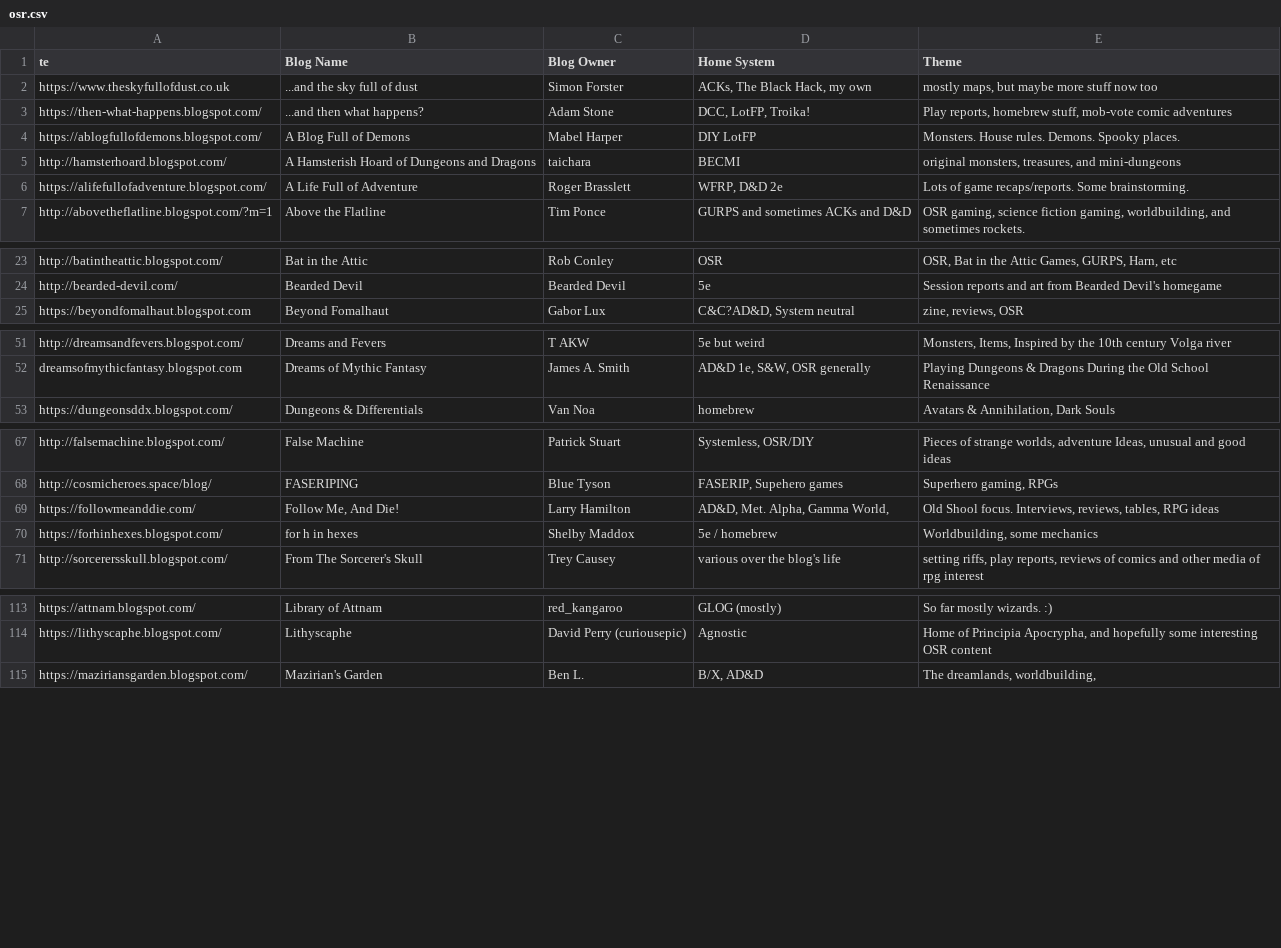
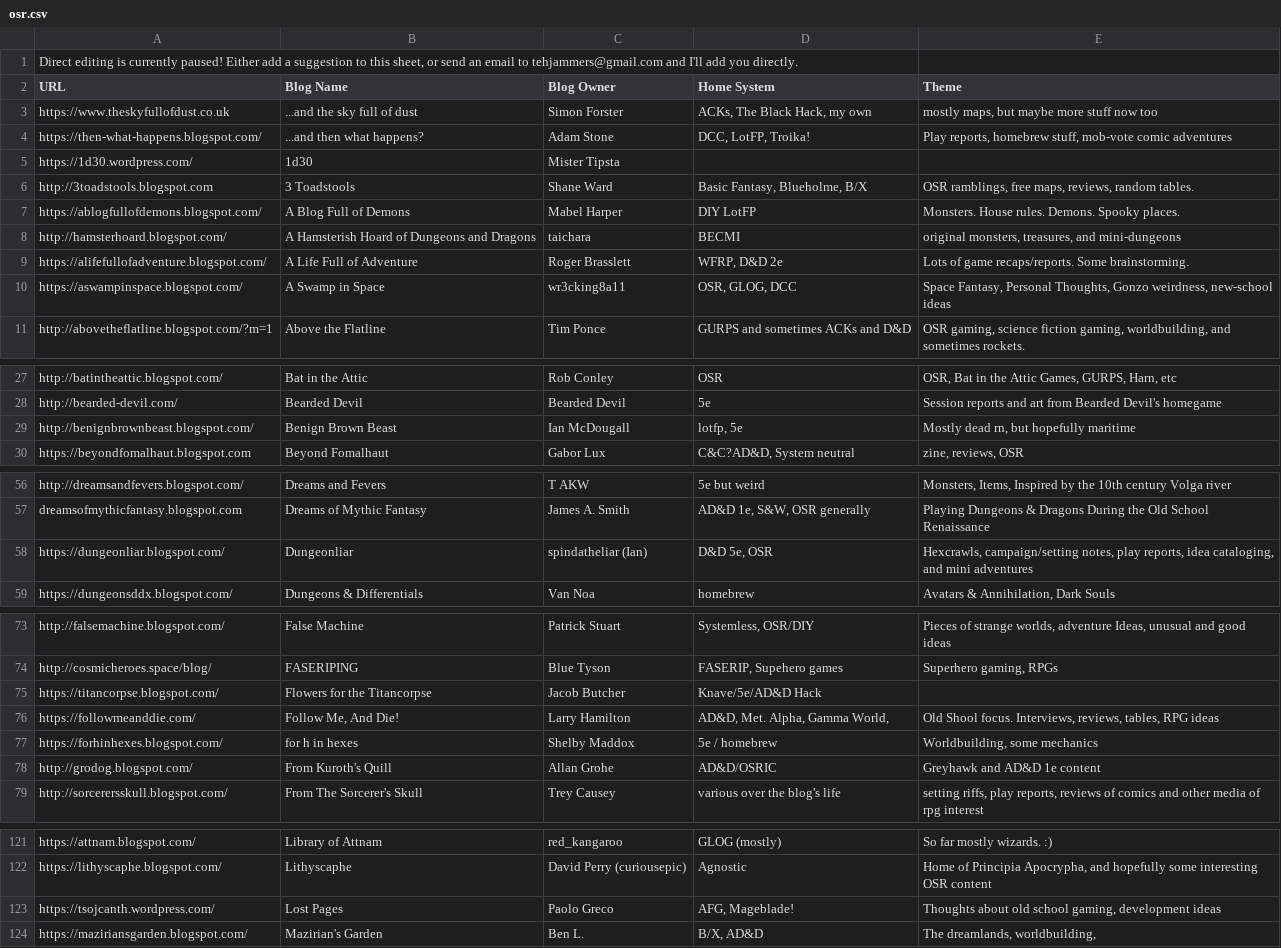
Before and after one commit to funkaoshi/osr-opml, a CSV file: osr.csv, drawn as a sheet; only a part is shown, gaps mark what is left out; the diff covers the shown part only.

```diff
--- a/osr.csv
+++ b/osr.csv
@@ -1,4 +1,7 @@
-te,Blog Name,Blog Owner,Home System,Theme
+"Direct editing is currently paused! Either add a suggestion to this sheet, or send an email to tehjammers@gmail.com and I'll add you directly.",,,,
+URL,Blog Name,Blog Owner,Home System,Theme
 https://www.theskyfullofdust.co.uk,...and the sky full of dust,Simon Forster,"ACKs, The Black Hack, my own","mostly maps, but maybe more stuff now too"
 https://then-what-happens.blogspot.com/,...and then what happens?,Adam Stone,"DCC, LotFP, Troika!","Play reports, homebrew stuff, mob-vote comic adventures"
+https://1d30.wordpress.com/,1d30,Mister Tipsta,,
+http://3toadstools.blogspot.com,3 Toadstools,Shane Ward,"Basic Fantasy, Blueholme, B/X","OSR ramblings, free maps, reviews, random tables."
 https://ablogfullofdemons.blogspot.com/,A Blog Full of Demons,Mabel Harper,DIY LotFP,Monsters. House rules. Demons. Spooky places.
@@ -6,2 +9,3 @@ http://hamsterhoard.blogspot.com/,A Hamsterish Hoard of Dungeons and Dragons,tai
 https://alifefullofadventure.blogspot.com/,A Life Full of Adventure,Roger Brasslett,"WFRP, D&D 2e",Lots of game recaps/reports. Some brainstorming.
+https://aswampinspace.blogspot.com/,A Swamp in Space,wr3cking8a11,"OSR, GLOG, DCC","Space Fantasy, Personal Thoughts, Gonzo weirdness, new-school ideas"
 http://abovetheflatline.blogspot.com/?m=1,Above the Flatline,Tim Ponce,GURPS and sometimes ACKs and D&D,"OSR gaming, science fiction gaming, worldbuilding, and sometimes rockets."
@@ -24,2 +28,3 @@ http://batintheattic.blogspot.com/,Bat in the Attic,Rob Conley,OSR,"OSR, Bat in
 http://bearded-devil.com/,Bearded Devil,Bearded Devil,5e,Session reports and art from Bearded Devil's homegame
+http://benignbrownbeast.blogspot.com/,Benign Brown Beast,Ian McDougall,"lotfp, 5e","Mostly dead rn, but hopefully maritime"
 https://beyondfomalhaut.blogspot.com,Beyond Fomalhaut,Gabor Lux,"C&C?AD&D, System neutral","zine, reviews, OSR"
@@ -52,2 +57,3 @@ http://dreamsandfevers.blogspot.com/,Dreams and Fevers,T AKW,5e but weird,"Monst
 dreamsofmythicfantasy.blogspot.com,Dreams of Mythic Fantasy,James A. Smith,"AD&D 1e, S&W, OSR generally",Playing Dungeons & Dragons During the Old School Renaissance
+https://dungeonliar.blogspot.com/,Dungeonliar,spindatheliar (Ian),"D&D 5e, OSR","Hexcrawls, campaign/setting notes, play reports, idea cataloging, and mini adventures"
 https://dungeonsddx.blogspot.com/,Dungeons & Differentials,Van Noa,homebrew,"Avatars & Annihilation, Dark Souls"
@@ -68,4 +74,6 @@ http://falsemachine.blogspot.com/,False Machine,Patrick Stuart,"Systemless, OSR/
 http://cosmicheroes.space/blog/,FASERIPING,Blue Tyson,"FASERIP, Supehero games","Superhero gaming, RPGs"
+https://titancorpse.blogspot.com/,Flowers for the Titancorpse,Jacob Butcher,Knave/5e/AD&D Hack,
 https://followmeanddie.com/,"Follow Me, And Die!",Larry Hamilton,"AD&D, Met. Alpha, Gamma World, ","Old Shool focus. Interviews, reviews, tables, RPG ideas"
 https://forhinhexes.blogspot.com/,for h in hexes,Shelby Maddox,5e / homebrew,"Worldbuilding, some mechanics"
+http://grodog.blogspot.com/,From Kuroth's Quill,Allan Grohe,AD&D/OSRIC,Greyhawk and AD&D 1e content
 http://sorcerersskull.blogspot.com/,From The Sorcerer's Skull,Trey Causey,various over the blog's life,"setting riffs, play reports, reviews of comics and other media of rpg interest"
@@ -114,2 +122,3 @@ https://attnam.blogspot.com/,Library of Attnam,red_kangaroo,GLOG (mostly),So far
 https://lithyscaphe.blogspot.com/,Lithyscaphe,David Perry (curiousepic),Agnostic,"Home of Principia Apocrypha, and hopefully some interesting OSR content"
+https://tsojcanth.wordpress.com/,Lost Pages,Paolo Greco,"AFG, Mageblade!","Thoughts about old school gaming, development ideas"
 https://maziriansgarden.blogspot.com/,Mazirian's Garden,Ben L.,"B/X, AD&D","The dreamlands, worldbuilding, "
```
Also changed, not shown: 5 added rows, 21 removed rows, 3 moved rows and 7 edited cells elsewhere in this file, 2 other files.
